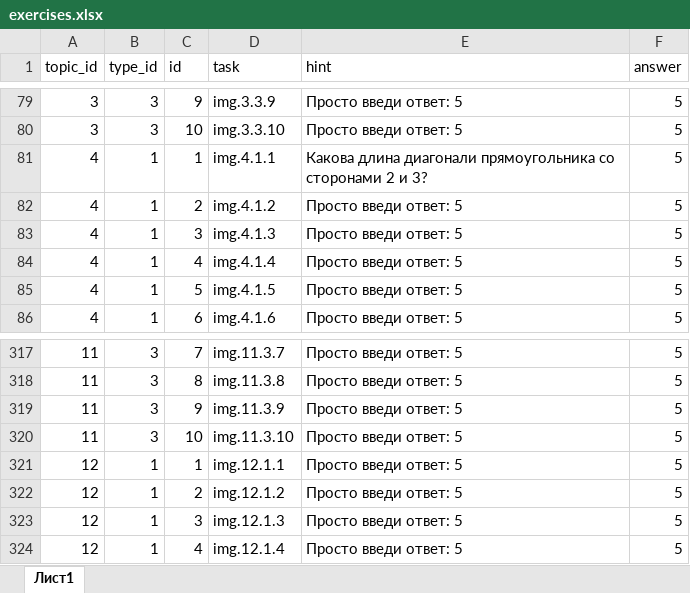
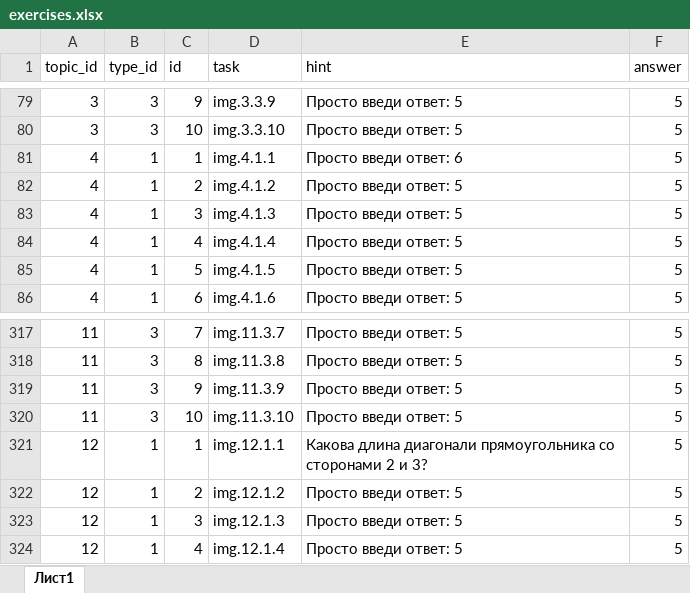
Before and after one commit to liteobsidian/physics, an Excel workbook: src/sources/exercises.xlsx, sheet Лист1, drawn as a sheet; only a part is shown, gaps mark what is left out; values as stored, in another font and other column widths than the file's, no borders; the diff names each change by its address in the sheet, - before the commit and + after, or states it on an @@ line.

```diff
--- a/src/sources/exercises.xlsx (sheet Лист1)
+++ b/src/sources/exercises.xlsx (sheet Лист1)
-E81 (hint): Какова длина диагонали прямоугольника со сторонами 2 и 3?
+E81 (hint): Просто введи ответ: 6
-E321 (hint): Просто введи ответ: 5
+E321 (hint): Какова длина диагонали прямоугольника со сторонами 2 и 3?
```
Also changed, not shown: 1 other file.
